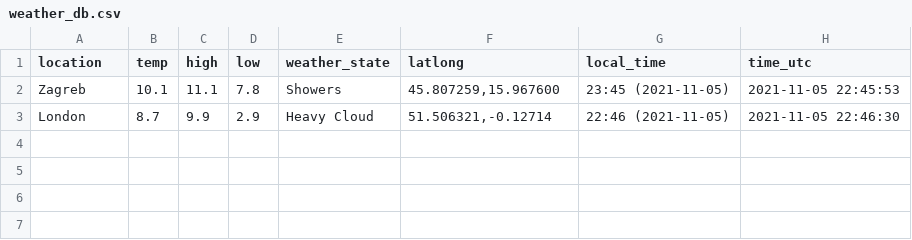
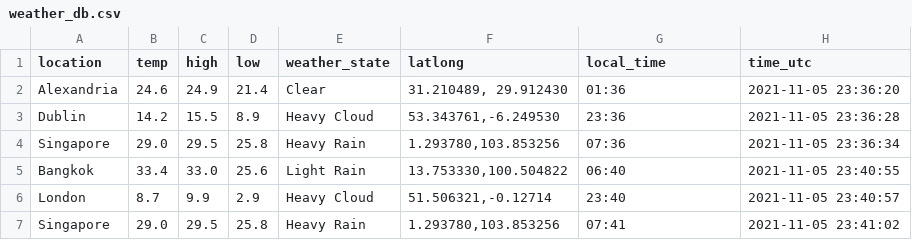
Before and after one commit to lukexyz/prodb, a CSV file: weather_db.csv, drawn as a sheet.

```diff
--- a/weather_db.csv
+++ b/weather_db.csv
@@ -1,3 +1,7 @@
 location,temp,high,low,weather_state,latlong,local_time,time_utc
-Zagreb,10.1,11.1,7.8,Showers,"45.807259,15.967600",23:45 (2021-11-05),2021-11-05 22:45:53
-London,8.7,9.9,2.9,Heavy Cloud,"51.506321,-0.12714",22:46 (2021-11-05),2021-11-05 22:46:30
+Alexandria,24.6,24.9,21.4,Clear,"31.210489, 29.912430",01:36,2021-11-05 23:36:20
+Dublin,14.2,15.5,8.9,Heavy Cloud,"53.343761,-6.249530",23:36,2021-11-05 23:36:28
+Singapore,29.0,29.5,25.8,Heavy Rain,"1.293780,103.853256",07:36,2021-11-05 23:36:34
+Bangkok,33.4,33.0,25.6,Light Rain,"13.753330,100.504822",06:40,2021-11-05 23:40:55
+London,8.7,9.9,2.9,Heavy Cloud,"51.506321,-0.12714",23:40,2021-11-05 23:40:57
+Singapore,29.0,29.5,25.8,Heavy Rain,"1.293780,103.853256",07:41,2021-11-05 23:41:02
```
Also changed, not shown: nbs/weather_db.csv, 5 other files.
